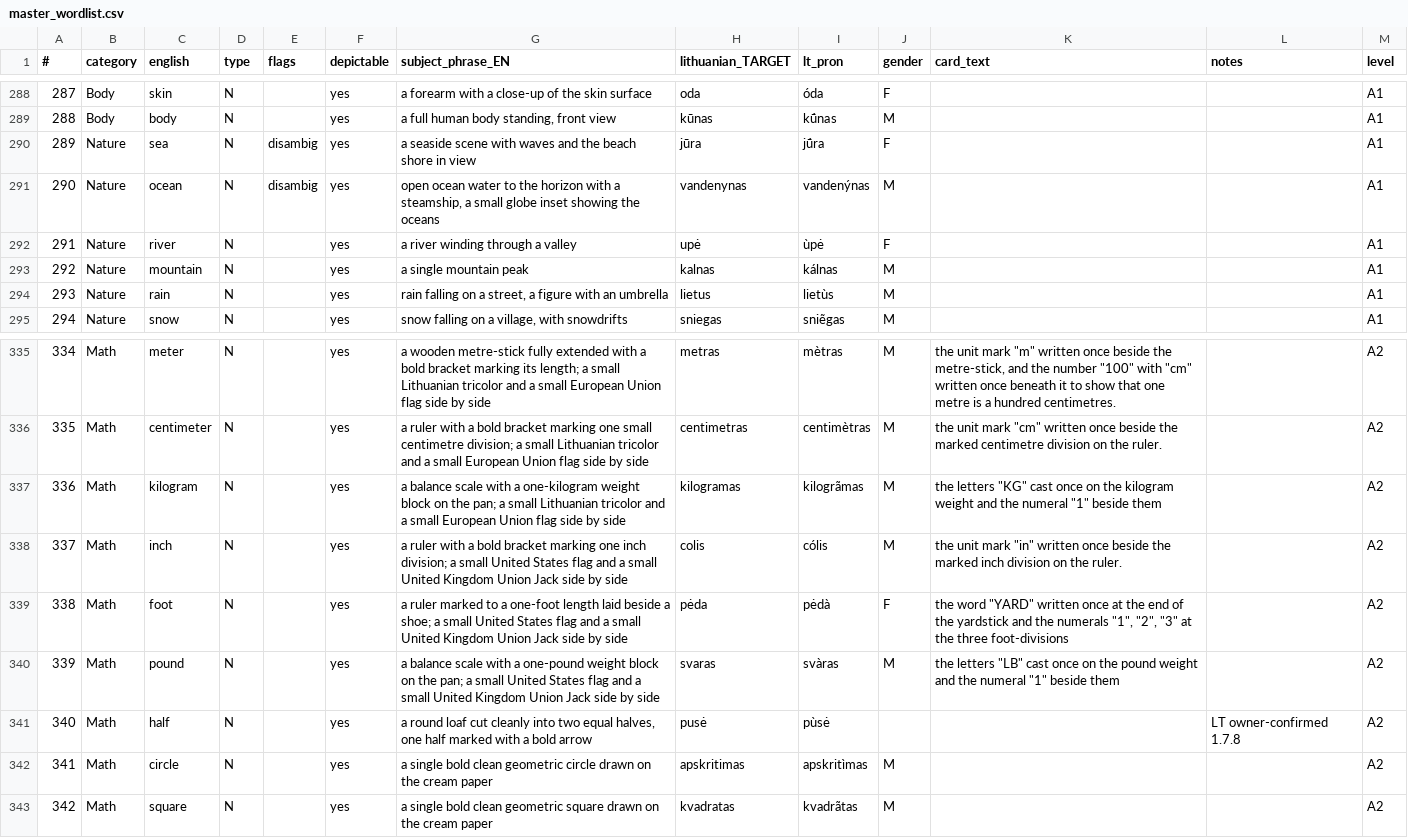
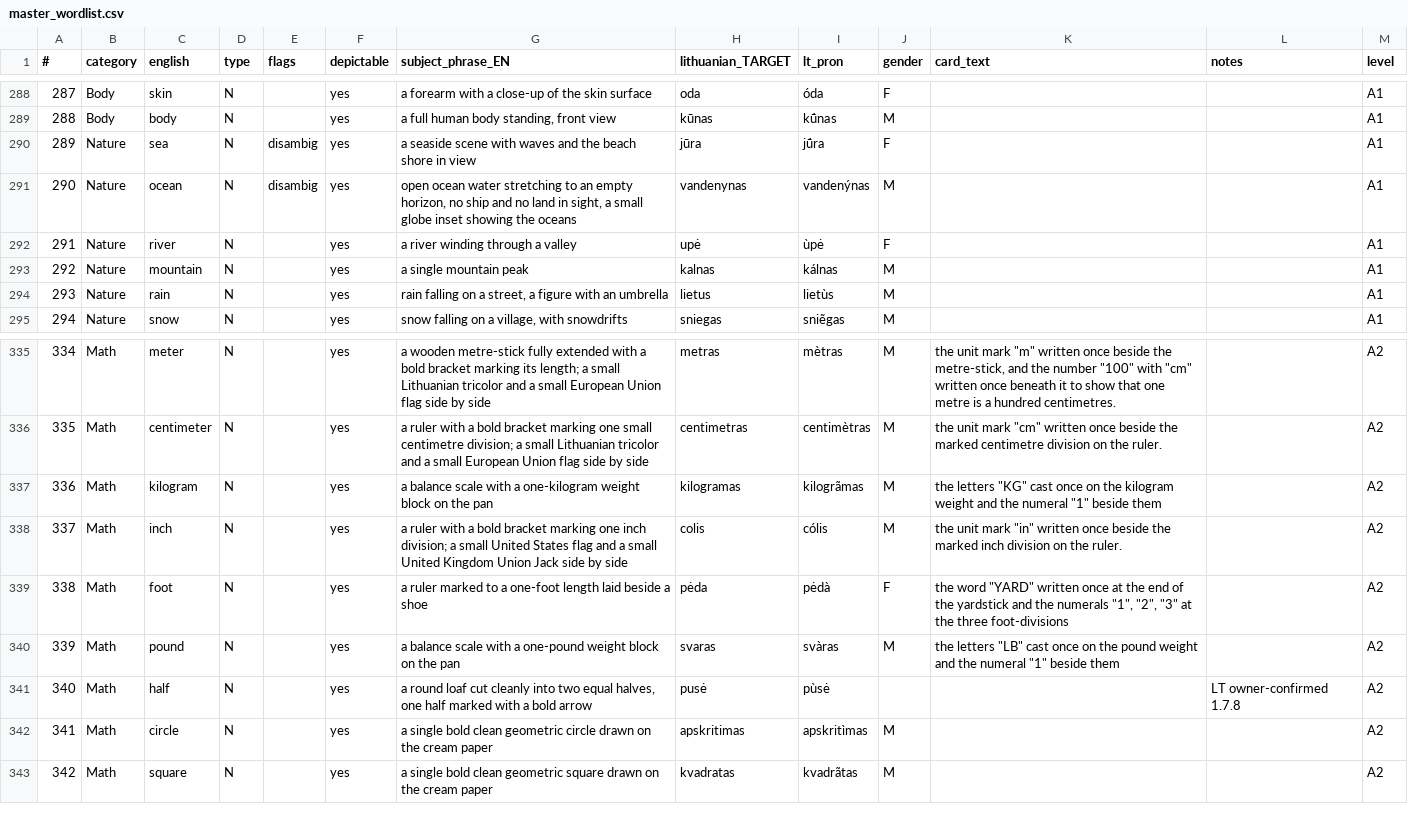
Before and after one commit to dainius-sileika/Lithuanian_Flashcards, a CSV file: master_wordlist.csv, drawn as a sheet; only a part is shown, gaps mark what is left out.

```diff
--- a/master_wordlist.csv
+++ b/master_wordlist.csv
@@ -290,3 +290,3 @@
 289,Nature,sea,N,disambig,yes,a seaside scene with waves and the beach shore in view,jūra,jū́ra,F,,,A1
-290,Nature,ocean,N,disambig,yes,"open ocean water to the horizon with a steamship, a small globe inset showing the oceans",vandenynas,vandenýnas,M,,,A1
+290,Nature,ocean,N,disambig,yes,"open ocean water stretching to an empty horizon, no ship and no land in sight, a small globe inset showing the oceans",vandenynas,vandenýnas,M,,,A1
 291,Nature,river,N,,yes,a river winding through a valley,upė,ùpė,F,,,A1
@@ -336,6 +336,6 @@
 335,Math,centimeter,N,,yes,a ruler with a bold bracket marking one small centimetre division; a small Lithuanian tricolor and a small European Union flag side by side,centimetras,centimètras,M,"the unit mark ""cm"" written once beside the marked centimetre division on the ruler.",,A2
-336,Math,kilogram,N,,yes,a balance scale with a one-kilogram weight block on the pan; a small Lithuanian tricolor and a small European Union flag side by side,kilogramas,kilogrãmas,M,"the letters ""KG"" cast once on the kilogram weight and the numeral ""1"" beside them",,A2
+336,Math,kilogram,N,,yes,a balance scale with a one-kilogram weight block on the pan,kilogramas,kilogrãmas,M,"the letters ""KG"" cast once on the kilogram weight and the numeral ""1"" beside them",,A2
 337,Math,inch,N,,yes,a ruler with a bold bracket marking one inch division; a small United States flag and a small United Kingdom Union Jack side by side,colis,cólis,M,"the unit mark ""in"" written once beside the marked inch division on the ruler.",,A2
-338,Math,foot,N,,yes,a ruler marked to a one-foot length laid beside a shoe; a small United States flag and a small United Kingdom Union Jack side by side,pėda,pėdà,F,"the word ""YARD"" written once at the end of the yardstick and the numerals ""1"", ""2"", ""3"" at the three foot-divisions",,A2
-339,Math,pound,N,,yes,a balance scale with a one-pound weight block on the pan; a small United States flag and a small United Kingdom Union Jack side by side,svaras,svàras,M,"the letters ""LB"" cast once on the pound weight and the numeral ""1"" beside them",,A2
+338,Math,foot,N,,yes,a ruler marked to a one-foot length laid beside a shoe,pėda,pėdà,F,"the word ""YARD"" written once at the end of the yardstick and the numerals ""1"", ""2"", ""3"" at the three foot-divisions",,A2
+339,Math,pound,N,,yes,a balance scale with a one-pound weight block on the pan,svaras,svàras,M,"the letters ""LB"" cast once on the pound weight and the numeral ""1"" beside them",,A2
 340,Math,half,N,,yes,"a round loaf cut cleanly into two equal halves, one half marked with a bold arrow",pusė,pùsė,,,LT owner-confirmed 1.7.8,A2
```
Also changed, not shown: style_lab/research/settings_assignments.csv, 5 other files.
